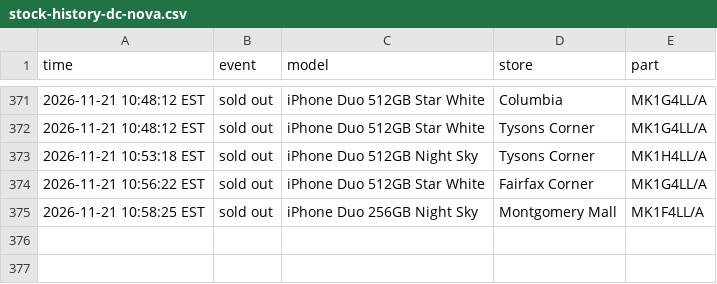
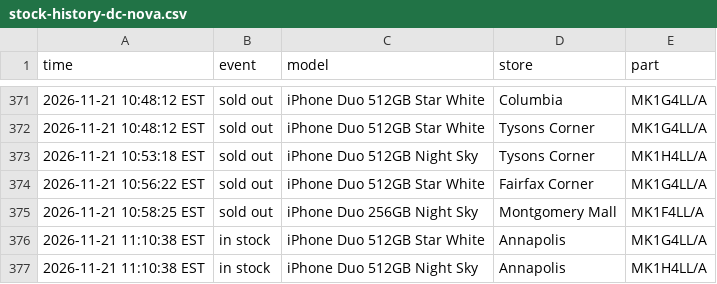
Before and after one commit to abkicks516/iphone-duo-monitor, a CSV file: stock-history-dc-nova.csv, drawn as a sheet; only a part is shown, gaps mark what is left out.

Commit message:
Stock history: 2 in, 0 out

```diff
--- a/stock-history-dc-nova.csv
+++ b/stock-history-dc-nova.csv
@@ -375 +375,3 @@ time,event,model,store,part
 2026-11-21 10:58:25 EST,sold out,iPhone Duo 256GB Night Sky,Montgomery Mall,MK1F4LL/A
+2026-11-21 11:10:38 EST,in stock,iPhone Duo 512GB Star White,Annapolis,MK1G4LL/A
+2026-11-21 11:10:38 EST,in stock,iPhone Duo 512GB Night Sky,Annapolis,MK1H4LL/A
```
